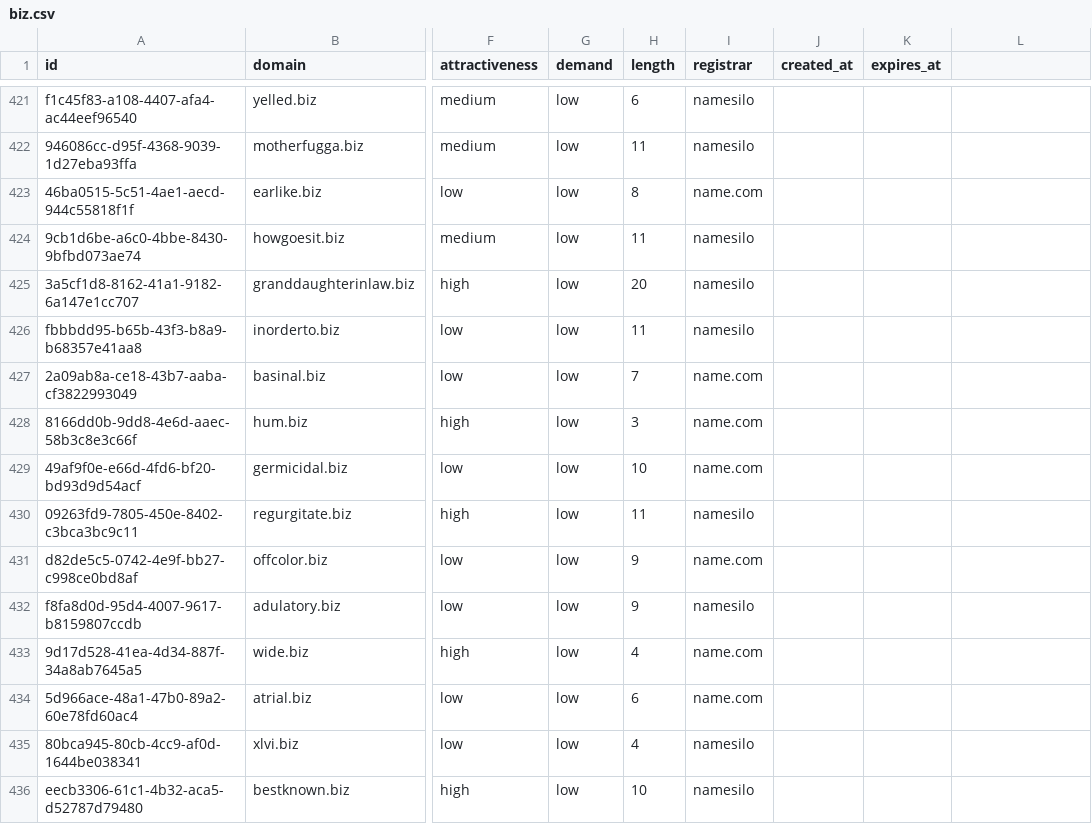
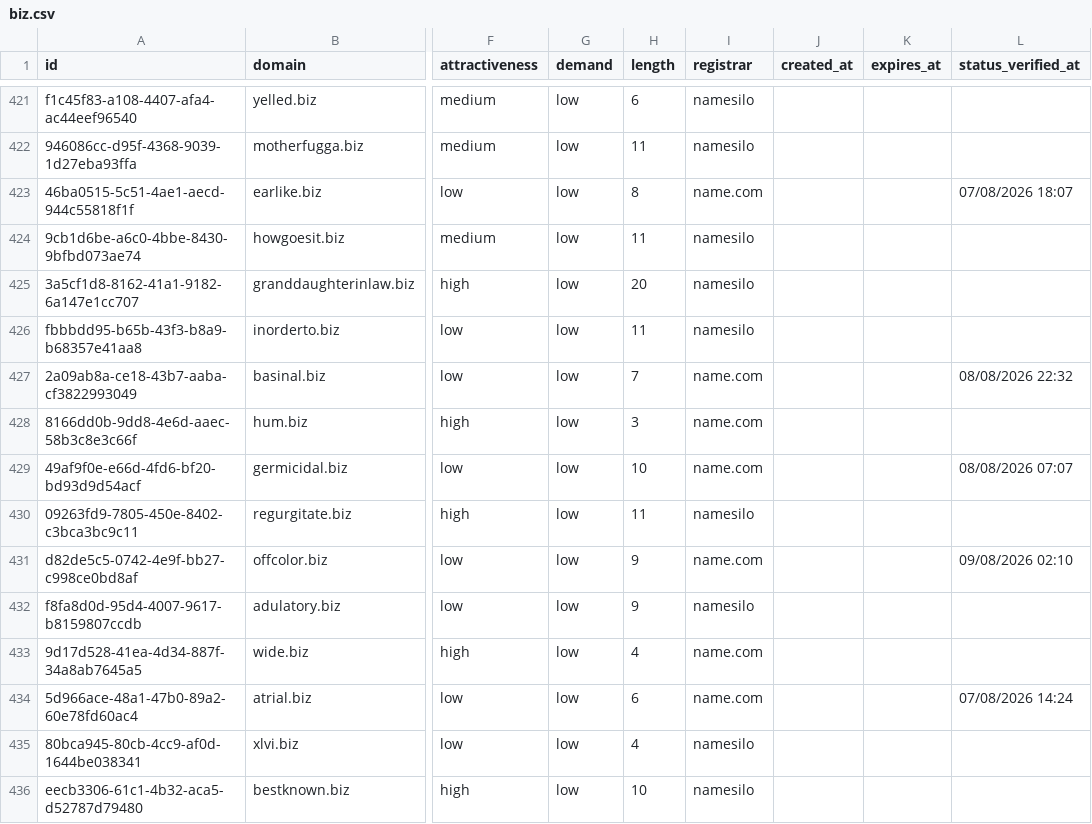
Before and after one commit to UniqueDomains/biz-oneword-domains, a CSV file: biz.csv, drawn as a sheet; only a part is shown, gaps mark what is left out; the diff covers the shown part only; the diff names each change by its address in the sheet, - before the commit and + after, or states it on an @@ line.

Commit message:
Domains update

```diff
--- a/biz.csv
+++ b/biz.csv
-L1: (empty)
+L1: status_verified_at
-L423 (status_verified_at): (empty)
+L423 (status_verified_at): 07/08/2026 18:07
-L427 (status_verified_at): (empty)
+L427 (status_verified_at): 08/08/2026 22:32
-L429 (status_verified_at): (empty)
+L429 (status_verified_at): 08/08/2026 07:07
-L431 (status_verified_at): (empty)
+L431 (status_verified_at): 09/08/2026 02:10
-L434 (status_verified_at): (empty)
+L434 (status_verified_at): 07/08/2026 14:24
```
Also changed, not shown: 142 edited cells elsewhere in this file, 6 other files.
